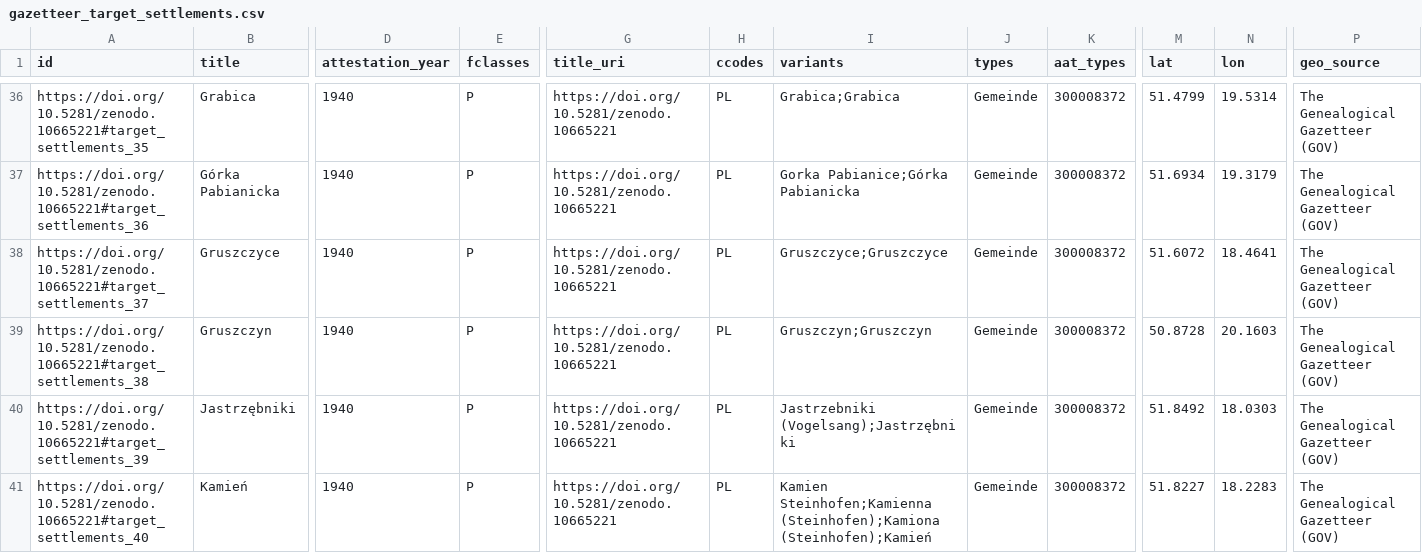
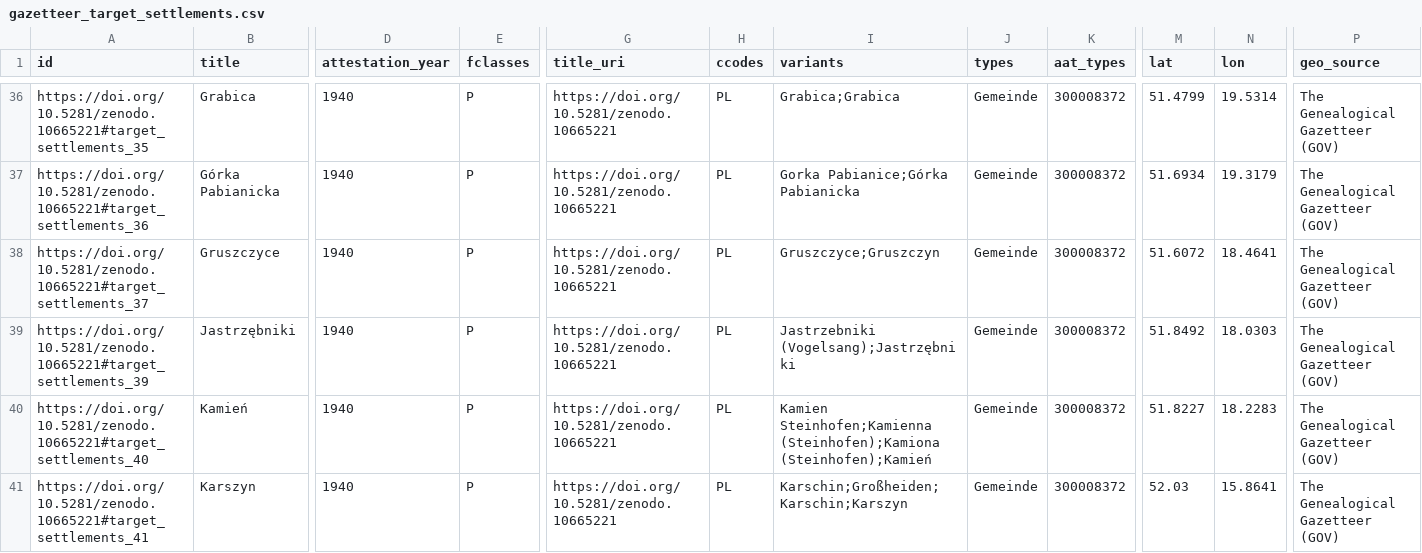
Before and after one commit to rue-a/hofzuweisungslisten, a CSV file: Gazetteer/gazetteer_target_settlements.csv, drawn as a sheet; only a part is shown, gaps mark what is left out; the shorter side is filled out with more unchanged rows; rows hold the shown columns only; the diff names each change by its address in the sheet, - before the commit and + after, or states it on an @@ line.

```diff
--- a/Gazetteer/gazetteer_target_settlements.csv
+++ b/Gazetteer/gazetteer_target_settlements.csv
-I38 (variants): Gruszczyce;Gruszczyce
+I38 (variants): Gruszczyce;Gruszczyn
-row 39: https://doi.org/10.5281/zenodo.10665221#target_settlements_38 | Gruszczyn | 1940 | P | https://doi.org/10.5281/zenodo.10665221 | PL | Gruszczyn;Gruszczyn | Gemeinde | 300008372 | 50.8728 | 20.1603 | The Genealogical Gazetteer (GOV)
```
Also changed, not shown: Gazetteer/gazetteer_camps.csv, 1 other file.
